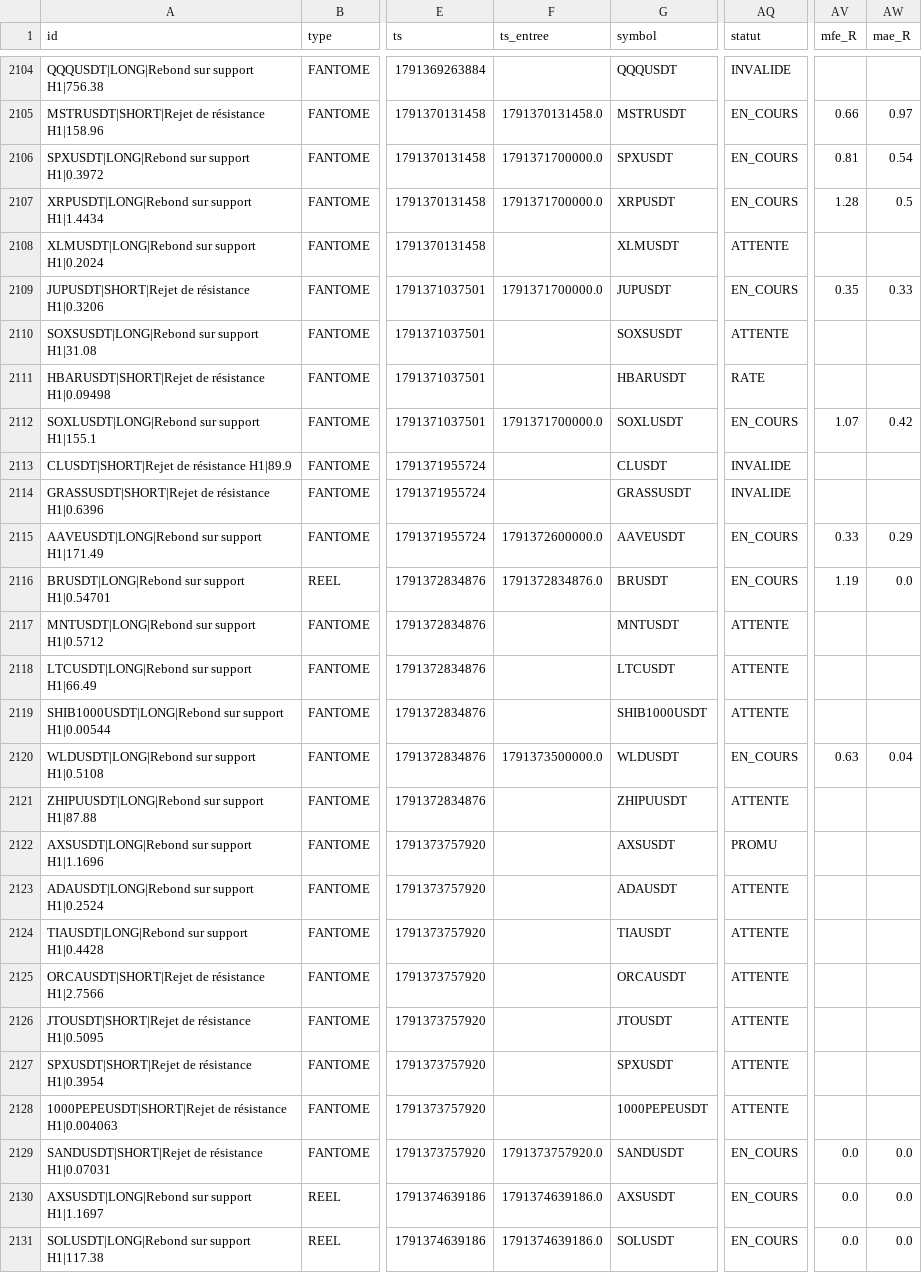
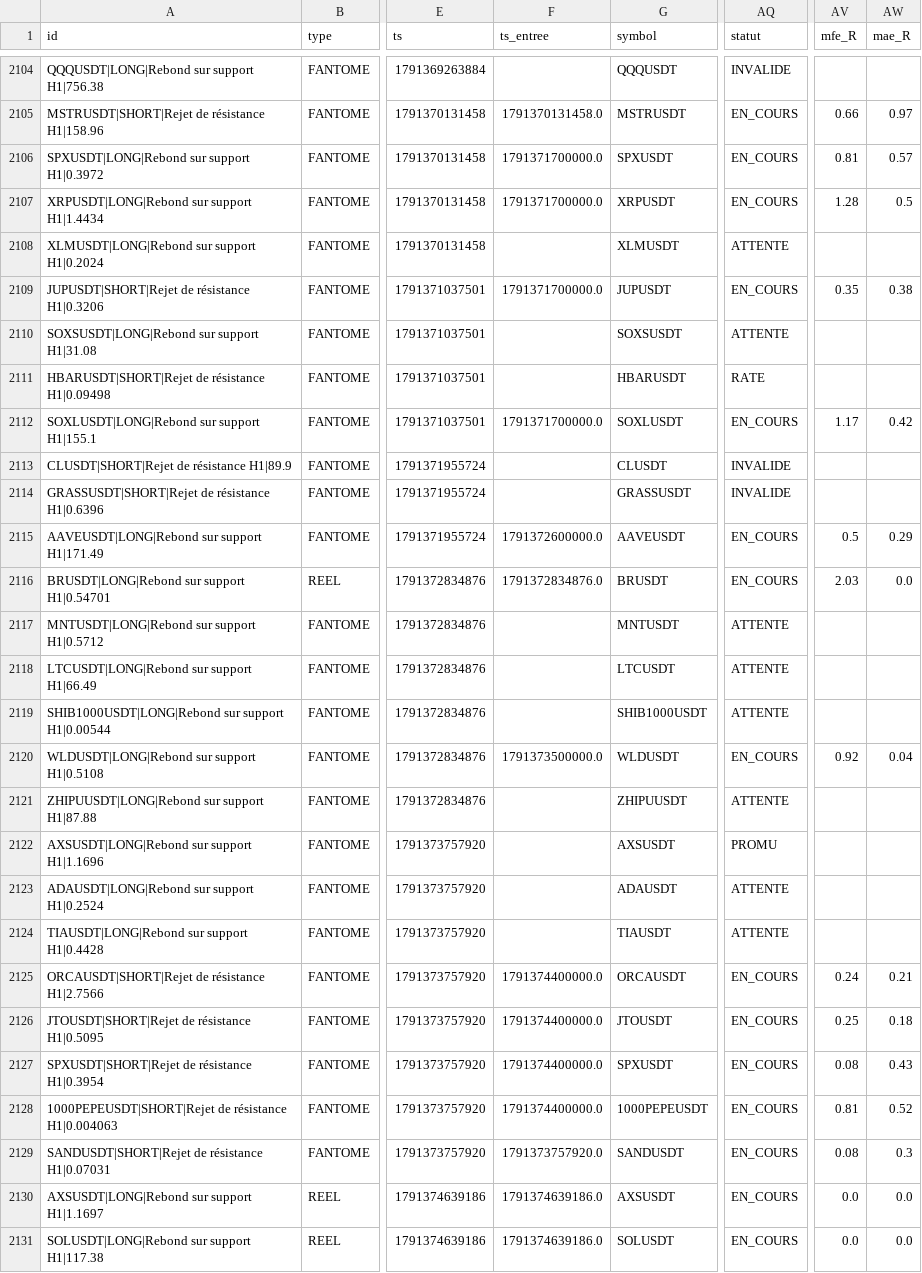
Before and after one commit to fraispropr-ship-it/crypto-pepite, a CSV file: journal_signaux.csv, drawn as a sheet; only a part is shown, gaps mark what is left out; the diff covers the shown part only; the diff names each change by its address in the sheet, - before the commit and + after, or states it on an @@ line.

```diff
--- a/journal_signaux.csv
+++ b/journal_signaux.csv
-AW2106 (mae_R): 0.54
+AW2106 (mae_R): 0.57
-AW2109 (mae_R): 0.33
+AW2109 (mae_R): 0.38
-AV2112 (mfe_R): 1.07
+AV2112 (mfe_R): 1.17
-AV2115 (mfe_R): 0.33
+AV2115 (mfe_R): 0.5
-AV2116 (mfe_R): 1.19
+AV2116 (mfe_R): 2.03
-AV2120 (mfe_R): 0.63
+AV2120 (mfe_R): 0.92
-F2125:F2128 (ts_entree): (empty)
+F2125:F2128 (ts_entree): 1791374400000.0
-AQ2125:AQ2128 (statut): ATTENTE
+AQ2125:AQ2128 (statut): EN_COURS
-AV2125 (mfe_R): (empty)
+AV2125 (mfe_R): 0.24
-AW2125 (mae_R): (empty)
+AW2125 (mae_R): 0.21
-AV2126 (mfe_R): (empty)
+AV2126 (mfe_R): 0.25
-AW2126 (mae_R): (empty)
+AW2126 (mae_R): 0.18
-AV2127 (mfe_R): (empty)
+AV2127 (mfe_R): 0.08
-AW2127 (mae_R): (empty)
+AW2127 (mae_R): 0.43
-AV2128 (mfe_R): (empty)
+AV2128 (mfe_R): 0.81
-AW2128 (mae_R): (empty)
+AW2128 (mae_R): 0.52
-AV2129 (mfe_R): 0.0
+AV2129 (mfe_R): 0.08
-AW2129 (mae_R): 0.0
+AW2129 (mae_R): 0.3
```
Also changed, not shown: 2 added rows and 45 edited cells elsewhere in this file, 1 other file.
